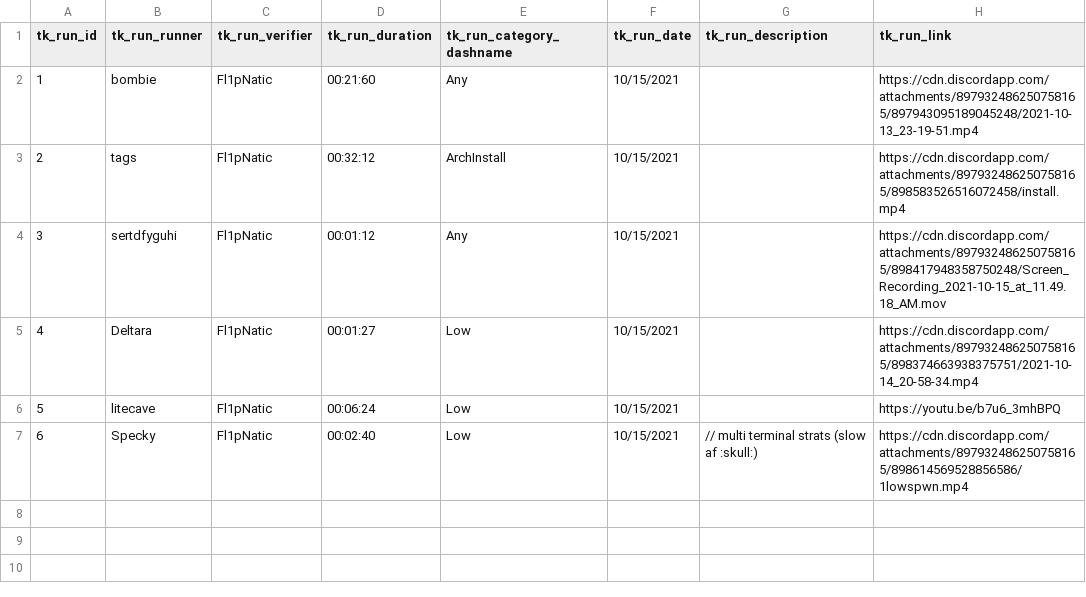
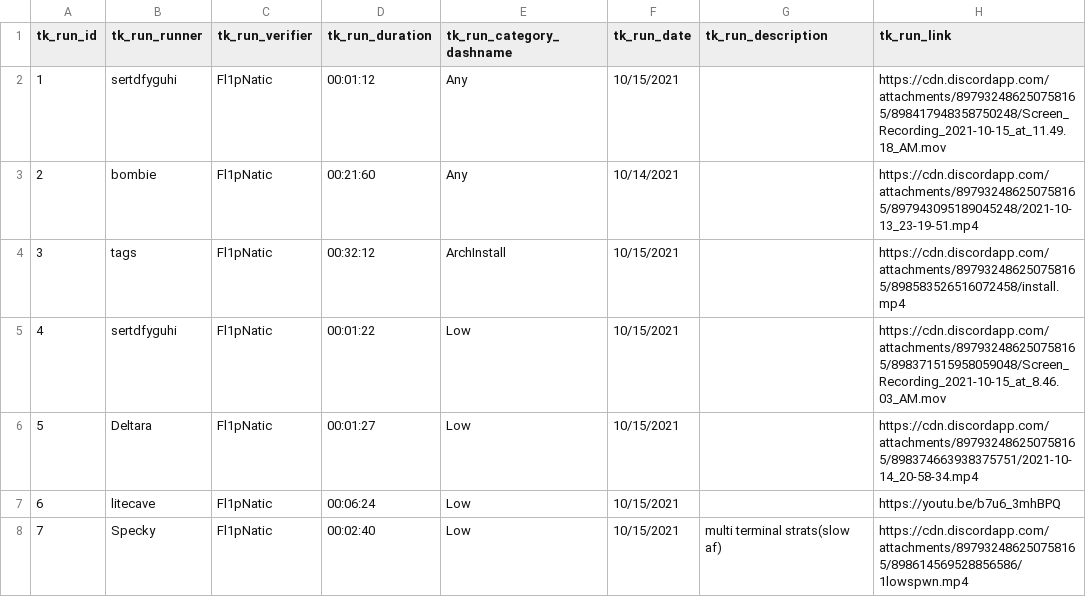
Before and after one commit to ssa-spwn/spwnrun, a CSV file: csv/runs.csv, drawn as a sheet; addresses are those after the commit; the diff names each change by its address in the sheet, - before the commit and + after, or states it on an @@ line.

```diff
--- a/csv/runs.csv
+++ b/csv/runs.csv
+row 2: 1 | sertdfyguhi | Fl1pNatic | 00:01:12 | Any | 10/15/2021 |  | https://cdn.discordapp.com/attachments/897932486250758165/898417948358750248/Screen_Recording_2021-10-15_at_11.49.18_AM.mov
@@ column A (tk_run_id) renumbered from row 3 down @@
-F3 (tk_run_date): 10/15/2021
+F3 (tk_run_date): 10/14/2021
-D5 (tk_run_duration): 00:01:12
+D5 (tk_run_duration): 00:01:22
-E5 (tk_run_category_dashname): Any
+E5 (tk_run_category_dashname): Low
-H5 (tk_run_link): https://cdn.discordapp.com/attachments/897932486250758165/898417948358750248/Screen_Recording_2021-10-15_at_11.49.18_AM.mov
+H5 (tk_run_link): https://cdn.discordapp.com/attachments/897932486250758165/898371515958059048/Screen_Recording_2021-10-15_at_8.46.03_AM.mov
-G8 (tk_run_description): // multi terminal strats (slow af :skull:)
+G8 (tk_run_description): multi terminal strats(slow af)
```
Also changed, not shown: csv/categories.csv, 16 other files.
